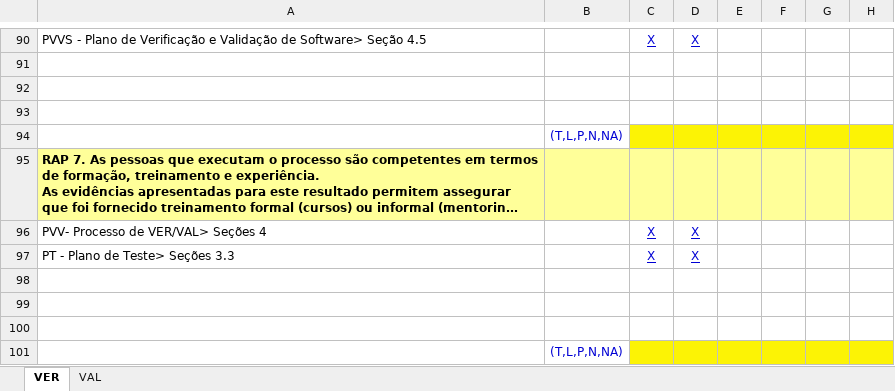
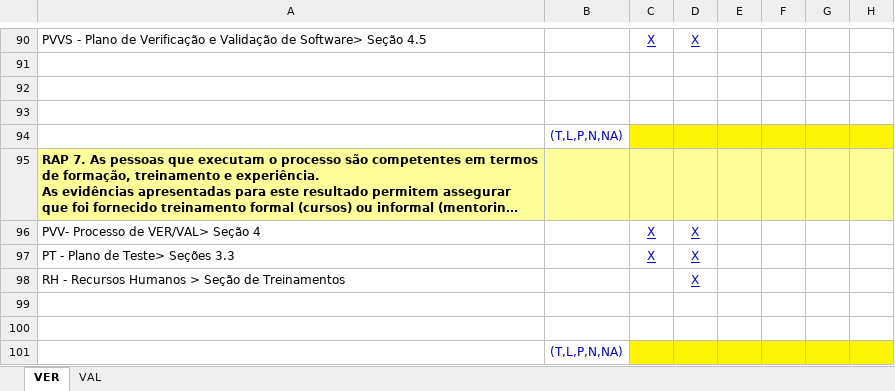
Before and after one commit to leonardofreitass/P.I.-ES-UFG-2015-BIJLMMV, an Excel workbook: Artefatos de Documentação/Processo Aplicado/EveRemind/6-Verificacao e Validacao/PLA-Planilha de Avaliação-VER-VAL.xlsx, sheet VER, drawn as a sheet; only a part is shown, gaps mark what is left out; long unchanged cells end in …; values as stored, in another font and other column widths than the file's, no borders; the diff names each change by its address in the sheet, - before the commit and + after, or states it on an @@ line.

Commit message:
[V&V] Adicionando link de RH na Planilha
Foi adicionado mais 1 link no RAP 7

```diff
--- a/Artefatos de Documentação/Processo Aplicado/EveRemind/6-Verificacao e Validacao/PLA-Planilha de Avaliação-VER-VAL.xlsx (sheet VER)
+++ b/Artefatos de Documentação/Processo Aplicado/EveRemind/6-Verificacao e Validacao/PLA-Planilha de Avaliação-VER-VAL.xlsx (sheet VER)
-A96: PVV- Processo de VER/VAL> Seções 4
+A96: PVV- Processo de VER/VAL> Seção 4
-row 98: (empty)
+row 98: RH - Recursos Humanos > Seção de Treinamentos |  |  | X
```
